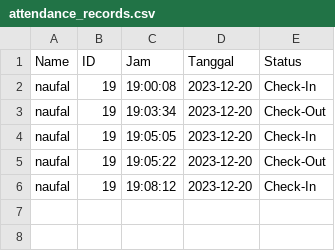
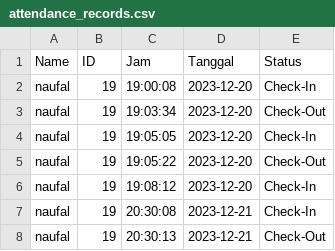
Before and after one commit to YapZanan/face_attendant, a CSV file: attendance_records.csv, drawn as a sheet; the diff names each change by its address in the sheet, - before the commit and + after, or states it on an @@ line.

```diff
--- a/attendance_records.csv
+++ b/attendance_records.csv
+row 7: naufal | 19 | 20:30:08 | 2023-12-21 | Check-In
+row 8: naufal | 19 | 20:30:13 | 2023-12-21 | Check-Out
```
Also changed, not shown: 11 other files.
